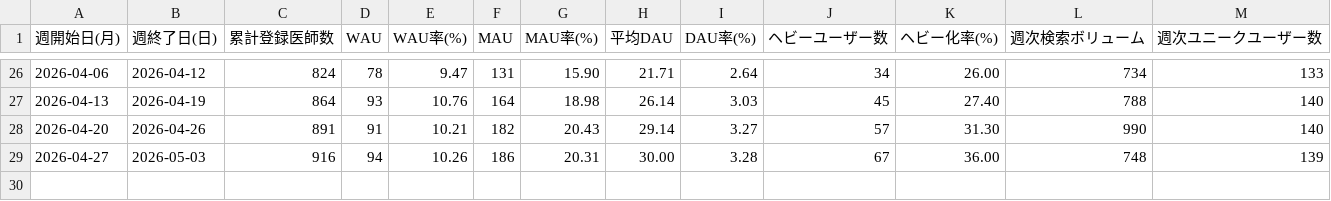
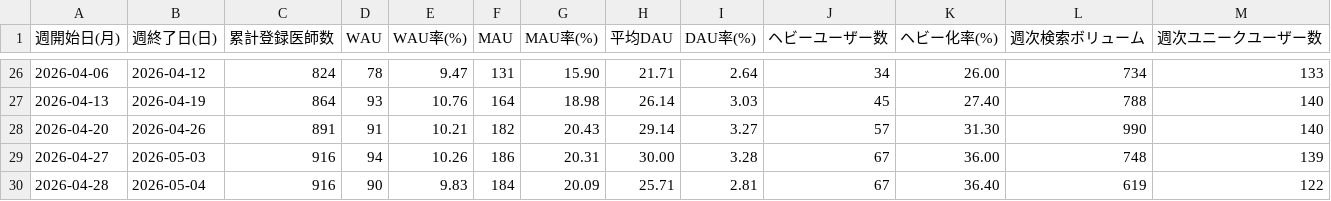
Before and after one commit to okui-dev/cubec-traction-dashboard, a CSV file: traction_weekly.csv, drawn as a sheet; only a part is shown, gaps mark what is left out; the diff names each change by its address in the sheet, - before the commit and + after, or states it on an @@ line.

```diff
--- a/traction_weekly.csv
+++ b/traction_weekly.csv
+row 30: 2026-04-28 | 2026-05-04 | 916 | 90 | 9.83 | 184 | 20.09 | 25.71 | 2.81 | 67 | 36.40 | 619 | 122
```
Also changed, not shown: 2 other files.
